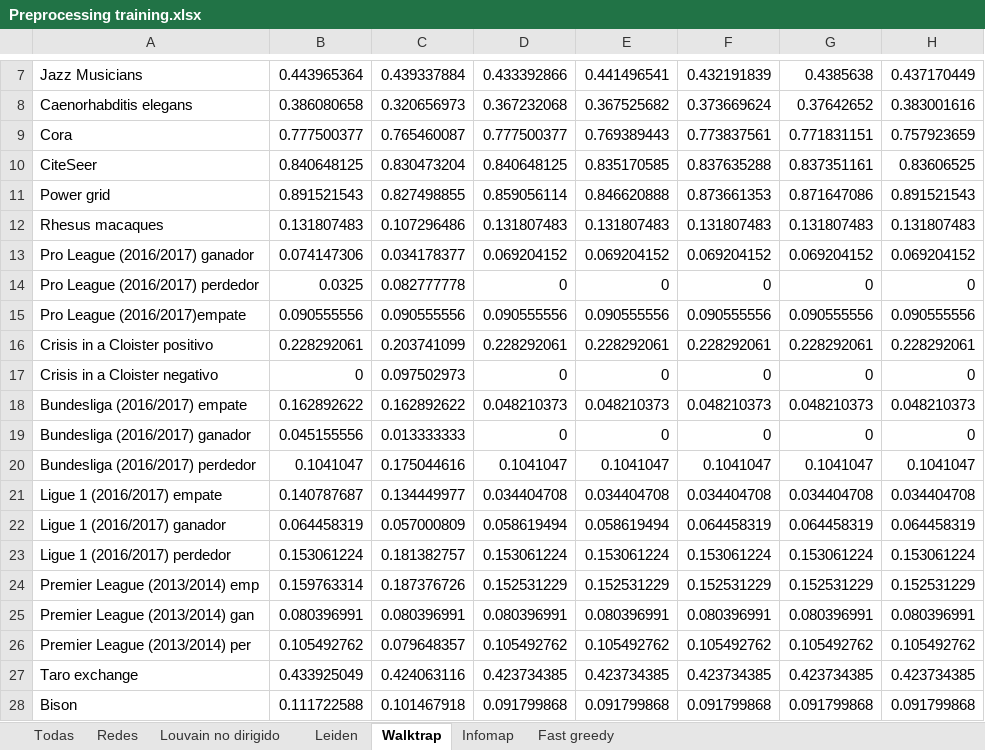
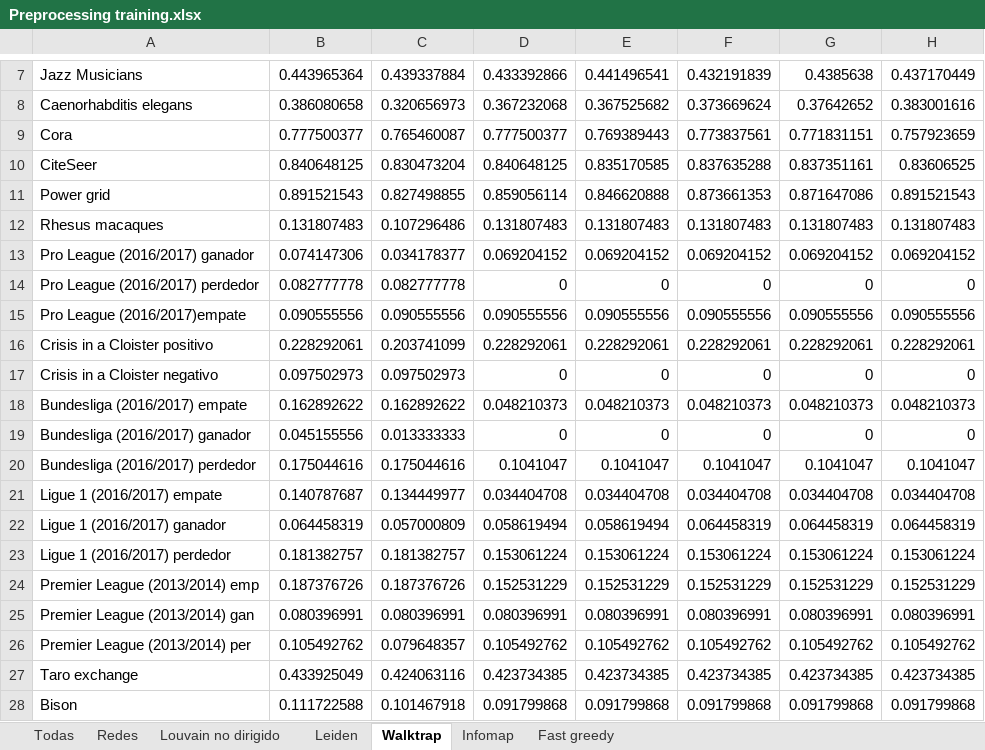
Before and after one commit to MariaBP82/CD_preprocessing, an Excel workbook: Preprocessing training.xlsx, sheet Walktrap, drawn as a sheet; only a part is shown, gaps mark what is left out; values as stored, in another font and other column widths than the file's, no borders; conditional formats not drawn; the diff covers the shown part only; the diff names each change by its address in the sheet, - before the commit and + after, or states it on an @@ line.

```diff
--- a/Preprocessing training.xlsx (sheet Walktrap)
+++ b/Preprocessing training.xlsx (sheet Walktrap)
-B14: 0.0325
+B14: 0.082777778
-B17: 0
+B17: 0.097502973
-B20: 0.1041047
+B20: 0.175044616
-B23: 0.153061224
+B23: 0.181382757
-B24: 0.159763314
+B24: 0.187376726
```
Also changed, not shown: 1 removed row and 12 edited cells elsewhere in this sheet, sheet Todas, sheet Fast greedy, sheet Infomap, sheet Leiden, sheet Louvain no dirigido, formulas that keep their value, hidden cells.
